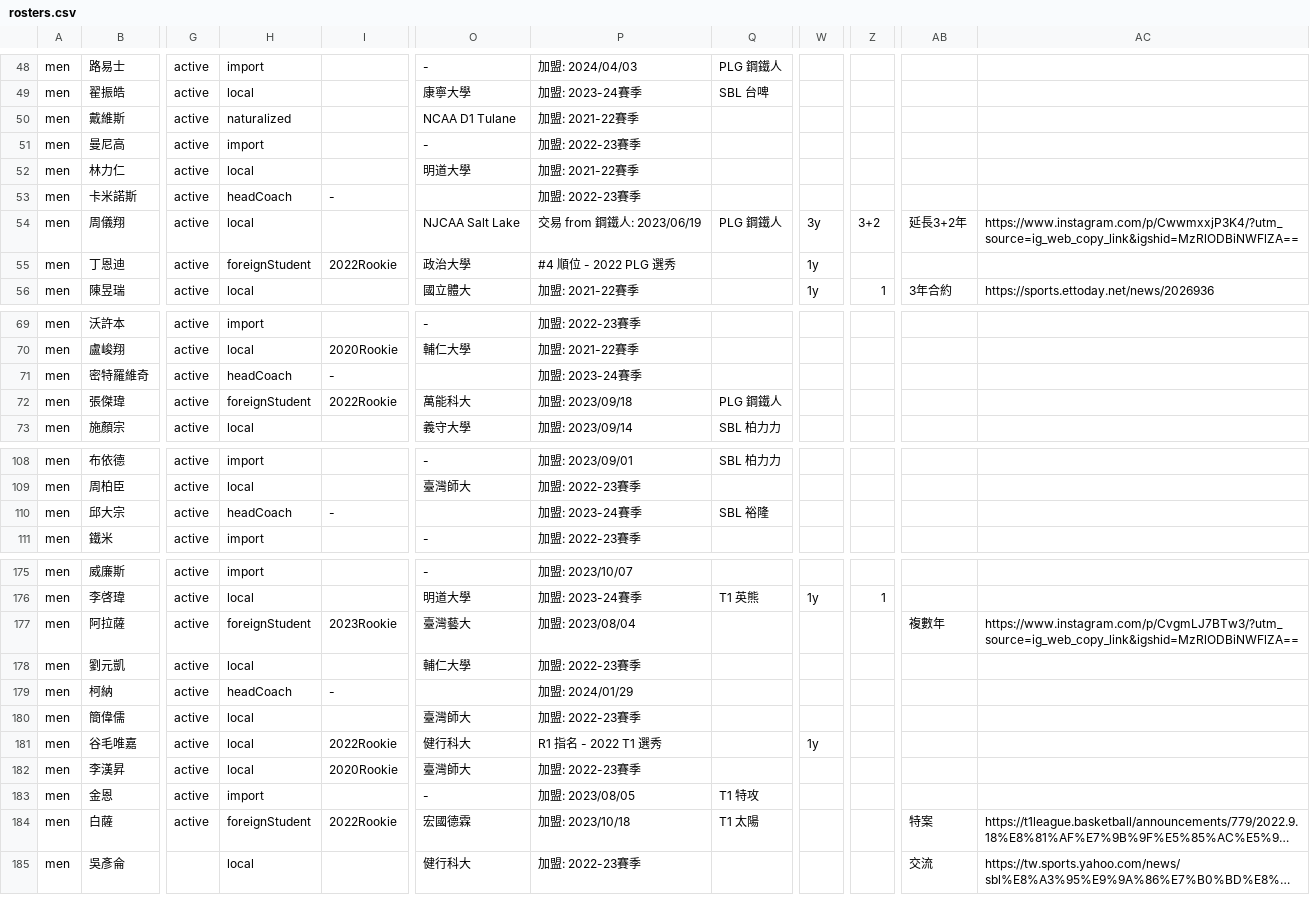
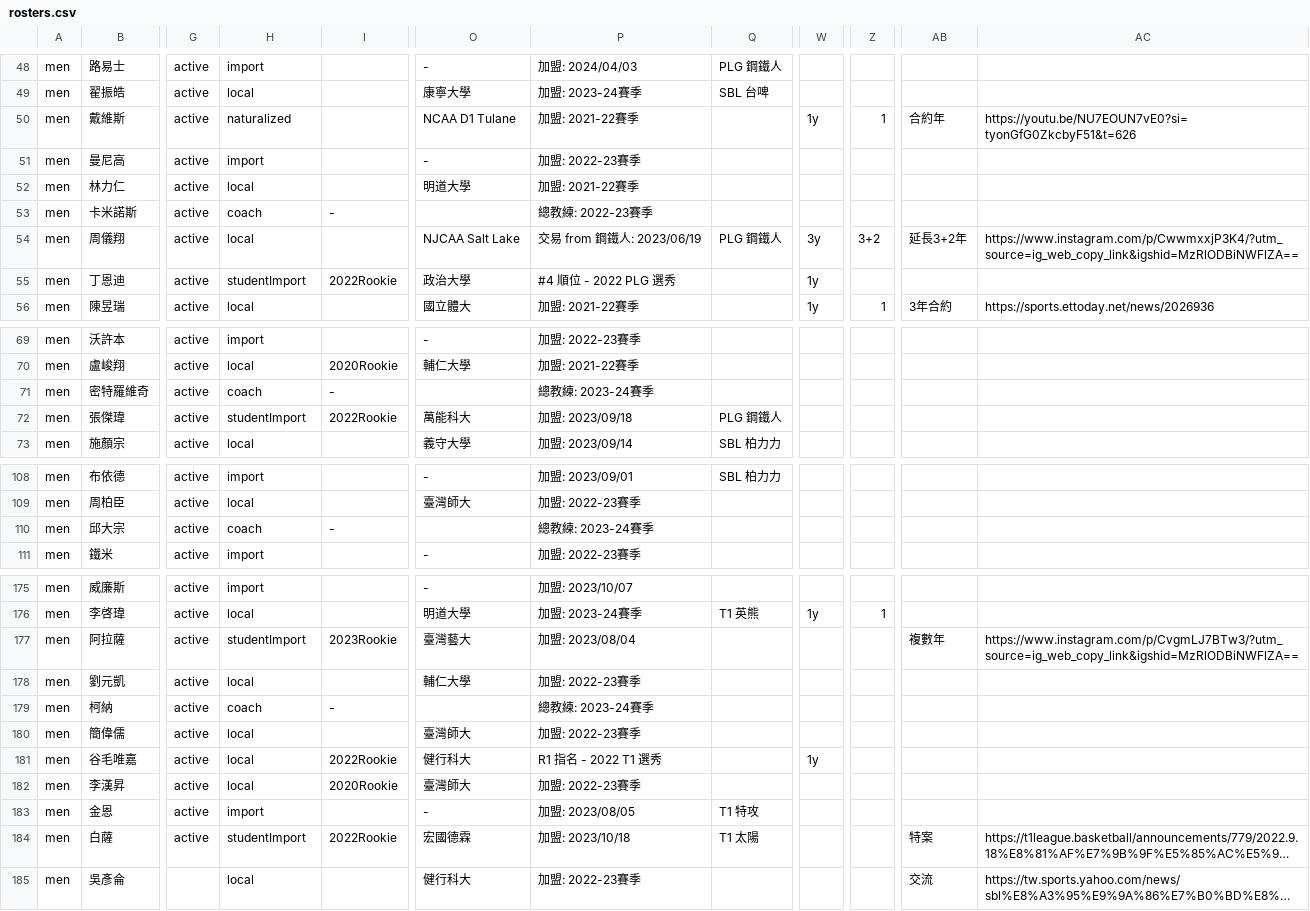
Before and after one commit to SamBasketballTW/sambball, a CSV file: data/rosters.csv, drawn as a sheet; only a part is shown, gaps mark what is left out; long unchanged cells end in …; the diff covers the shown part only; the diff names each change by its address in the sheet, - before the commit and + after, or states it on an @@ line.

```diff
--- a/data/rosters.csv
+++ b/data/rosters.csv
-W50: (empty)
+W50: 1y
-Z50: (empty)
+Z50: 1
-AB50: (empty)
+AB50: 合約年
-AC50: (empty)
+AC50: https://youtu.be/NU7EOUN7vE0?si=tyonGfG0ZkcbyF51&t=626
-H53: headCoach
+H53: coach
-P53: 加盟: 2022-23賽季
+P53: 總教練: 2022-23賽季
-H55: foreignStudent
+H55: studentImport
-H71: headCoach
+H71: coach
-P71: 加盟: 2023-24賽季
+P71: 總教練: 2023-24賽季
-H72: foreignStudent
+H72: studentImport
-H110: headCoach
+H110: coach
-P110: 加盟: 2023-24賽季
+P110: 總教練: 2023-24賽季
-Q110: SBL 裕隆
+Q110: (empty)
-H177: foreignStudent
+H177: studentImport
-H179: headCoach
+H179: coach
-P179: 加盟: 2024/01/29
+P179: 總教練: 2023-24賽季
-H184: foreignStudent
+H184: studentImport
```
Also changed, not shown: 30 edited cells elsewhere in this file, data/movements.csv, 12 other files.
